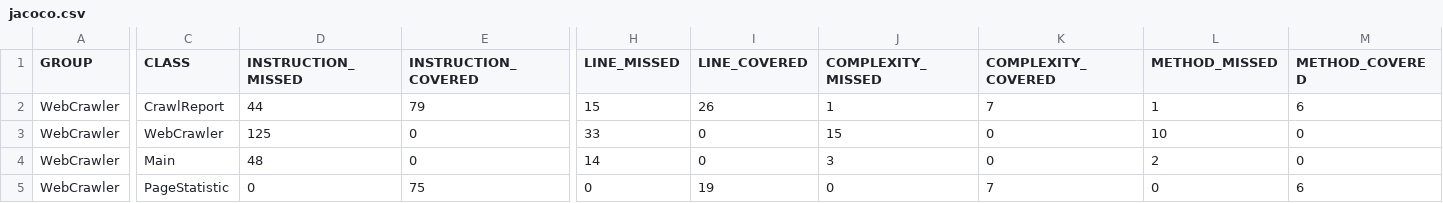
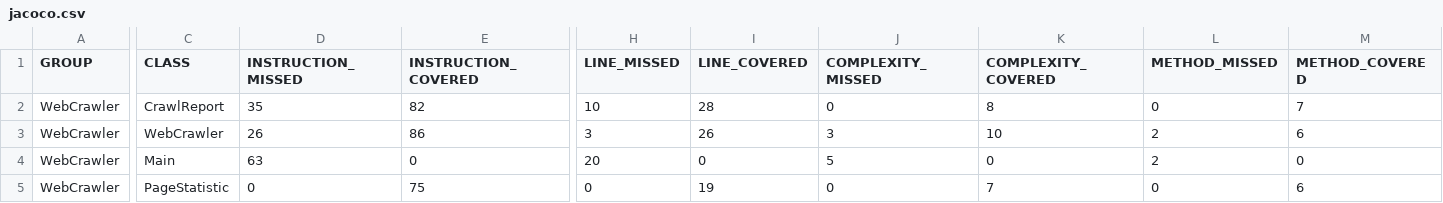
Before and after one commit to aleksandarvidovic/WebCrawler, a CSV file: target/site/jacoco/jacoco.csv, drawn as a sheet; only a part is shown, gaps mark what is left out; the diff covers the shown part only; the diff names each change by its address in the sheet, - before the commit and + after, or states it on an @@ line.

```diff
--- a/target/site/jacoco/jacoco.csv
+++ b/target/site/jacoco/jacoco.csv
-D2 (INSTRUCTION_MISSED): 44
+D2 (INSTRUCTION_MISSED): 35
-E2 (INSTRUCTION_COVERED): 79
+E2 (INSTRUCTION_COVERED): 82
-H2 (LINE_MISSED): 15
+H2 (LINE_MISSED): 10
-I2 (LINE_COVERED): 26
+I2 (LINE_COVERED): 28
-J2 (COMPLEXITY_MISSED): 1
+J2 (COMPLEXITY_MISSED): 0
-K2 (COMPLEXITY_COVERED): 7
+K2 (COMPLEXITY_COVERED): 8
-L2 (METHOD_MISSED): 1
+L2 (METHOD_MISSED): 0
-M2 (METHOD_COVERED): 6
+M2 (METHOD_COVERED): 7
-D3 (INSTRUCTION_MISSED): 125
+D3 (INSTRUCTION_MISSED): 26
-E3 (INSTRUCTION_COVERED): 0
+E3 (INSTRUCTION_COVERED): 86
-H3 (LINE_MISSED): 33
+H3 (LINE_MISSED): 3
-I3 (LINE_COVERED): 0
+I3 (LINE_COVERED): 26
-J3 (COMPLEXITY_MISSED): 15
+J3 (COMPLEXITY_MISSED): 3
-K3 (COMPLEXITY_COVERED): 0
+K3 (COMPLEXITY_COVERED): 10
-L3 (METHOD_MISSED): 10
+L3 (METHOD_MISSED): 2
-M3 (METHOD_COVERED): 0
+M3 (METHOD_COVERED): 6
-D4 (INSTRUCTION_MISSED): 48
+D4 (INSTRUCTION_MISSED): 63
-H4 (LINE_MISSED): 14
+H4 (LINE_MISSED): 20
-J4 (COMPLEXITY_MISSED): 3
+J4 (COMPLEXITY_MISSED): 5
```
Also changed, not shown: 3 edited cells elsewhere in this file, 38 other files.
